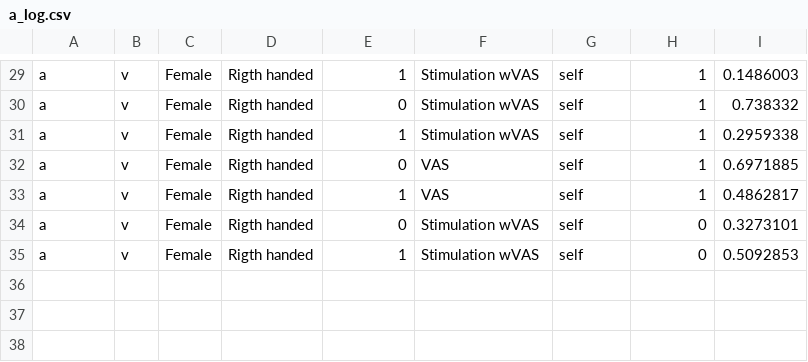
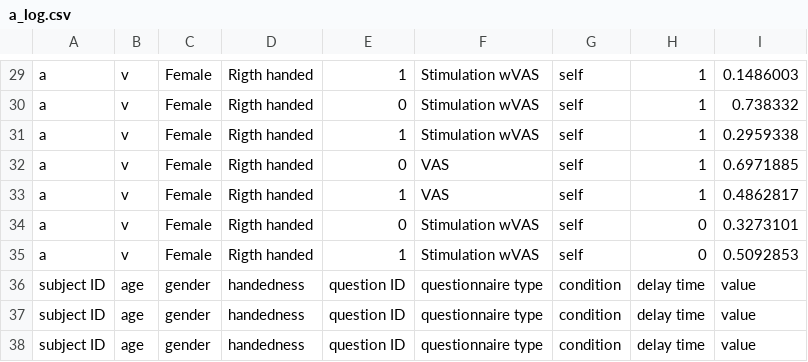
Before and after one commit to marteroel/Disownership-paradigm-long, a CSV file: Disownership paradigm Unity/Logs/a_log.csv, drawn as a sheet; only a part is shown, gaps mark what is left out.

```diff
--- a/Disownership paradigm Unity/Logs/a_log.csv
+++ b/Disownership paradigm Unity/Logs/a_log.csv
@@ -35 +35,4 @@ a,v,Female,Rigth handed,0,Stimulation wVAS,self,0,0.3273101
 a,v,Female,Rigth handed,1,Stimulation wVAS,self,0,0.5092853
+subject ID,age,gender,handedness,question ID,questionnaire type,condition,delay time,value
+subject ID,age,gender,handedness,question ID,questionnaire type,condition,delay time,value
+subject ID,age,gender,handedness,question ID,questionnaire type,condition,delay time,value
```
Also changed, not shown: 37 other files.
